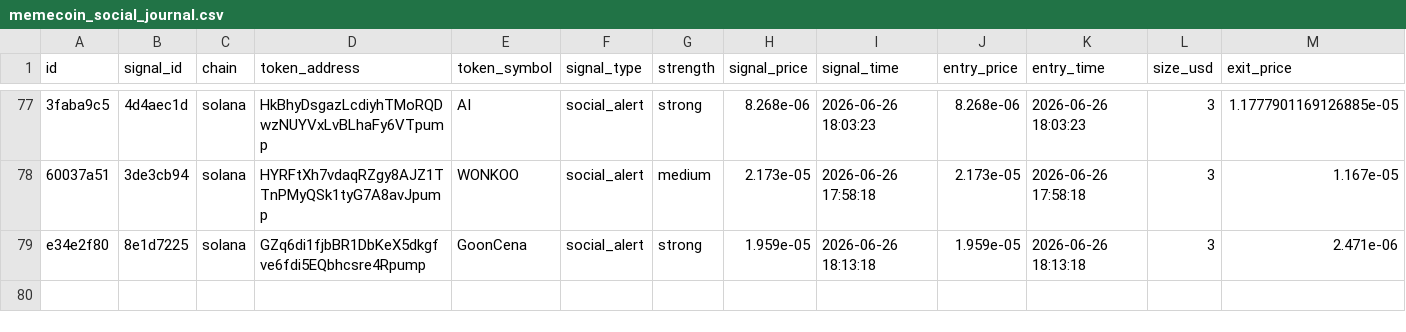
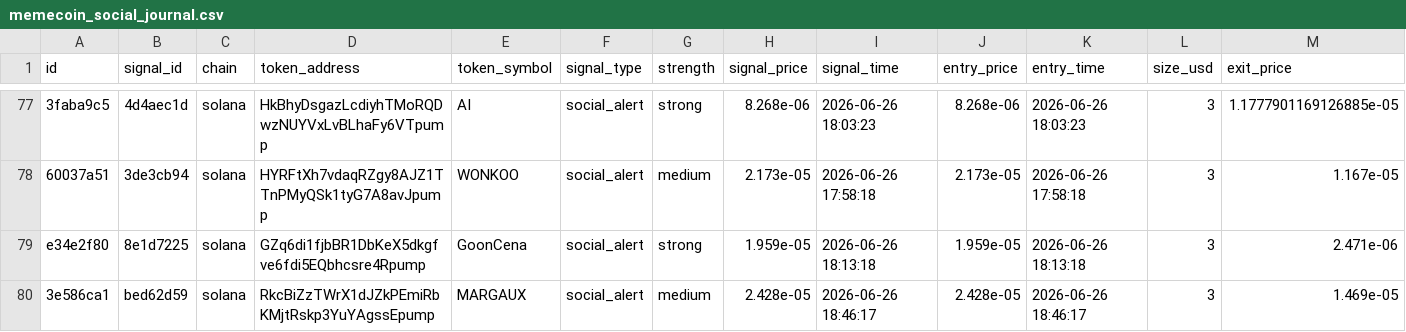
Before and after one commit to AMR200215/quant-bot, a CSV file: logs/memecoin_social_journal.csv, drawn as a sheet; only a part is shown, gaps mark what is left out; rows hold the shown columns only; the diff names each change by its address in the sheet, - before the commit and + after, or states it on an @@ line.

Commit message:
chore: sync live journals 2026-06-19T19:43

```diff
--- a/logs/memecoin_social_journal.csv
+++ b/logs/memecoin_social_journal.csv
+row 80: 3e586ca1 | bed62d59 | solana | RkcBiZzTWrX1dJZkPEmiRbKMjtRskp3YuYAgssEpump | MARGAUX | social_alert | medium | 2.428e-05 | 2026-06-26 18:46:17 | 2.428e-05 | 2026-06-26 18:46:17 | 3 | 1.469e-05
```
